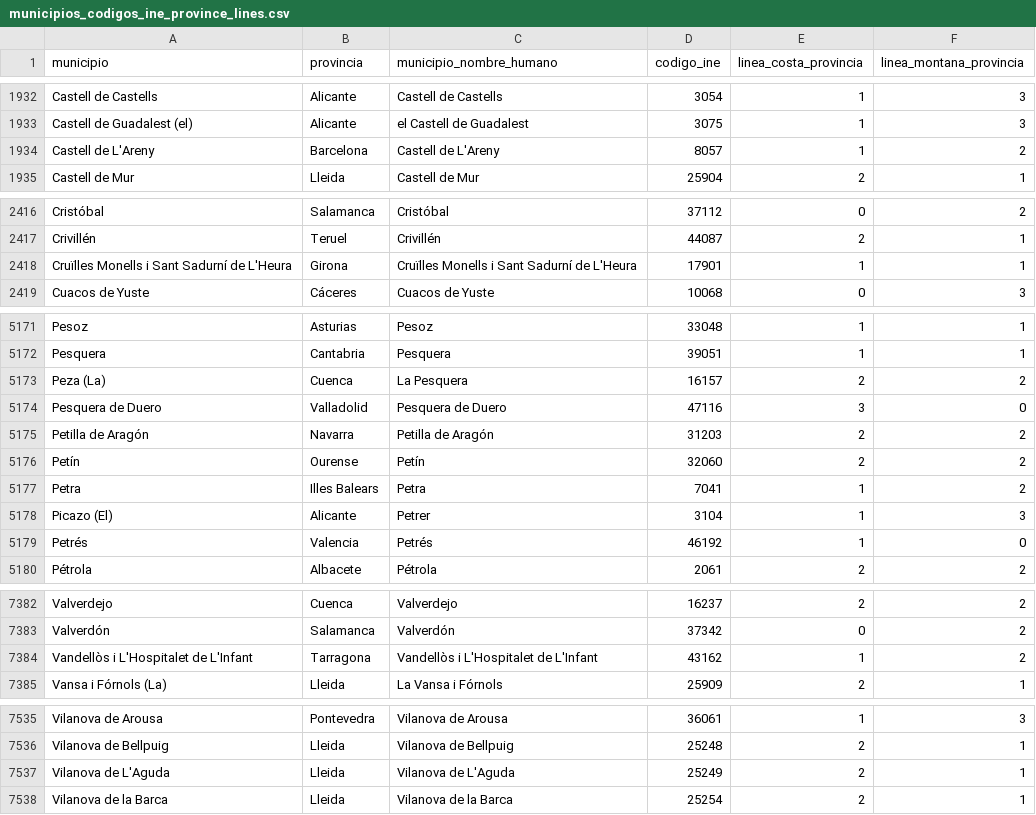
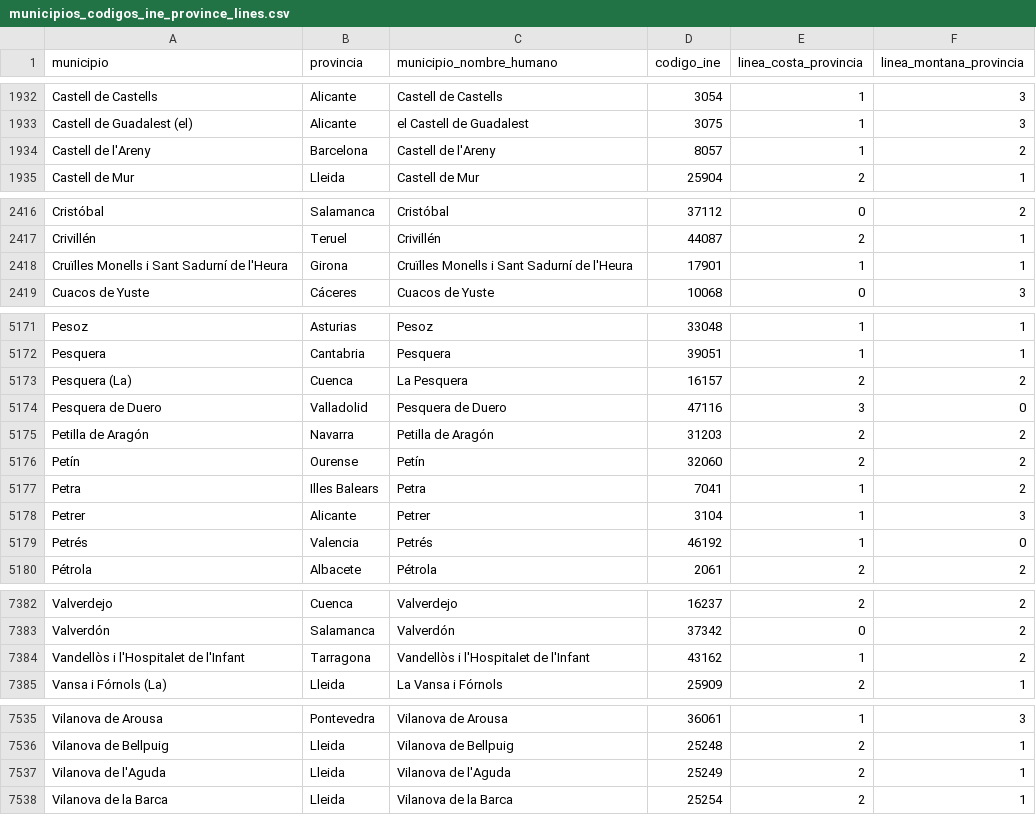
Before and after one commit to mvarona/TFM_MUINBDES, a CSV file: Data/municipios_codigos_ine_province_lines.csv, drawn as a sheet; only a part is shown, gaps mark what is left out; the diff covers the shown part only.

```diff
--- a/Data/municipios_codigos_ine_province_lines.csv
+++ b/Data/municipios_codigos_ine_province_lines.csv
@@ -1933,3 +1933,3 @@ Castell de Castells,Alicante,Castell de Castells,3054,1,3
 Castell de Guadalest (el),Alicante,el Castell de Guadalest,3075,1,3
-Castell de L'Areny,Barcelona,Castell de L'Areny,8057,1,2
+Castell de l'Areny,Barcelona,Castell de l'Areny,8057,1,2
 Castell de Mur,Lleida,Castell de Mur,25904,2,1
@@ -2417,3 +2417,3 @@ Cristóbal,Salamanca,Cristóbal,37112,0,2
 Crivillén,Teruel,Crivillén,44087,2,1
-Cruïlles Monells i Sant Sadurní de L'Heura,Girona,Cruïlles Monells i Sant Sadurní de L'Heura,17901,1,1
+Cruïlles Monells i Sant Sadurní de l'Heura,Girona,Cruïlles Monells i Sant Sadurní de l'Heura,17901,1,1
 Cuacos de Yuste,Cáceres,Cuacos de Yuste,10068,0,3
@@ -5172,3 +5172,3 @@ Pesoz,Asturias,Pesoz,33048,1,1
 Pesquera,Cantabria,Pesquera,39051,1,1
-Peza (La),Cuenca,La Pesquera,16157,2,2
+Pesquera (La),Cuenca,La Pesquera,16157,2,2
 Pesquera de Duero,Valladolid,Pesquera de Duero,47116,3,0
@@ -5177,3 +5177,3 @@ Petín,Ourense,Petín,32060,2,2
 Petra,Illes Balears,Petra,7041,1,2
-Picazo (El),Alicante,Petrer,3104,1,3
+Petrer,Alicante,Petrer,3104,1,3
 Petrés,Valencia,Petrés,46192,1,0
@@ -7383,3 +7383,3 @@ Valverdejo,Cuenca,Valverdejo,16237,2,2
 Valverdón,Salamanca,Valverdón,37342,0,2
-Vandellòs i L'Hospitalet de L'Infant,Tarragona,Vandellòs i L'Hospitalet de L'Infant,43162,1,2
+Vandellòs i l'Hospitalet de l'Infant,Tarragona,Vandellòs i l'Hospitalet de l'Infant,43162,1,2
 Vansa i Fórnols (La),Lleida,La Vansa i Fórnols,25909,2,1
@@ -7536,3 +7536,3 @@ Vilanova de Arousa,Pontevedra,Vilanova de Arousa,36061,1,3
 Vilanova de Bellpuig,Lleida,Vilanova de Bellpuig,25248,2,1
-Vilanova de L'Aguda,Lleida,Vilanova de L'Aguda,25249,2,1
+Vilanova de l'Aguda,Lleida,Vilanova de l'Aguda,25249,2,1
 Vilanova de la Barca,Lleida,Vilanova de la Barca,25254,2,1
```
Also changed, not shown: 1 edited cell elsewhere in this file, Data/municipios_codigos_ine_regions.csv, Data/municipios_codigos_ine_regions_province_lines.csv, 23 other files.
